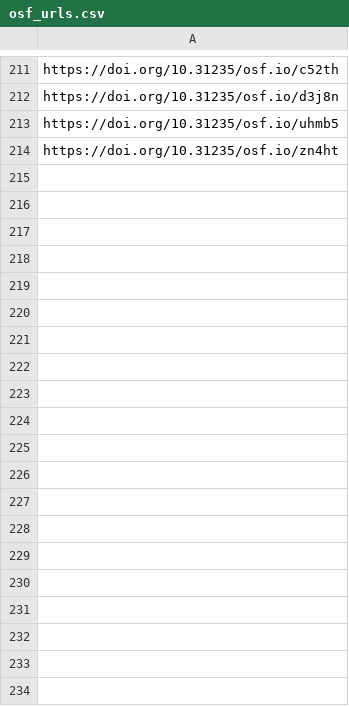
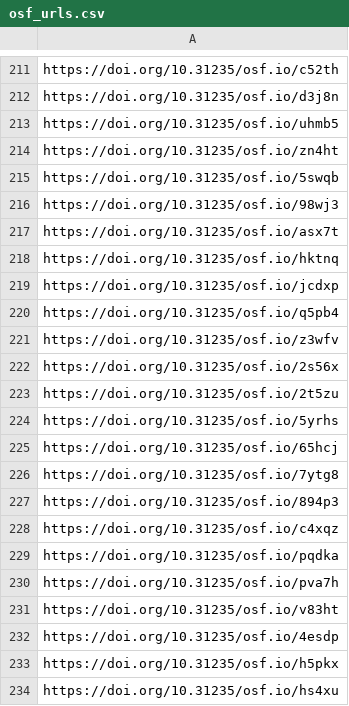
Before and after one commit to sumtxt/picnic_preprints, a CSV file: memory/osf_urls.csv, drawn as a sheet; only a part is shown, gaps mark what is left out; the diff covers the shown part only.

```diff
--- a/memory/osf_urls.csv
+++ b/memory/osf_urls.csv
@@ -214 +214,21 @@ https://doi.org/10.31235/osf.io/uhmb5
 https://doi.org/10.31235/osf.io/zn4ht
+https://doi.org/10.31235/osf.io/5swqb
+https://doi.org/10.31235/osf.io/98wj3
+https://doi.org/10.31235/osf.io/asx7t
+https://doi.org/10.31235/osf.io/hktnq
+https://doi.org/10.31235/osf.io/jcdxp
+https://doi.org/10.31235/osf.io/q5pb4
+https://doi.org/10.31235/osf.io/z3wfv
+https://doi.org/10.31235/osf.io/2s56x
+https://doi.org/10.31235/osf.io/2t5zu
+https://doi.org/10.31235/osf.io/5yrhs
+https://doi.org/10.31235/osf.io/65hcj
+https://doi.org/10.31235/osf.io/7ytg8
+https://doi.org/10.31235/osf.io/894p3
+https://doi.org/10.31235/osf.io/c4xqz
+https://doi.org/10.31235/osf.io/pqdka
+https://doi.org/10.31235/osf.io/pva7h
+https://doi.org/10.31235/osf.io/v83ht
+https://doi.org/10.31235/osf.io/4esdp
+https://doi.org/10.31235/osf.io/h5pkx
+https://doi.org/10.31235/osf.io/hs4xu
```
Also changed, not shown: 14 added rows elsewhere in this file, 1 other file.
